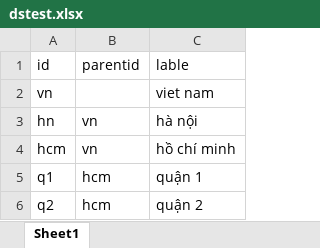
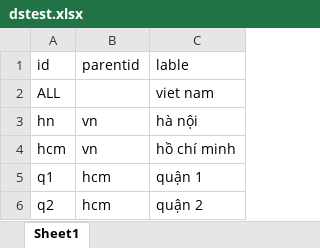
Before and after one commit to sontungnp/tableau, an Excel workbook: myext/ext_config/dstest.xlsx, sheet Sheet1, drawn as a sheet; values as stored, in another font and other column widths than the file's, no borders; the diff names each change by its address in the sheet, - before the commit and + after, or states it on an @@ line.

```diff
--- a/myext/ext_config/dstest.xlsx (sheet Sheet1)
+++ b/myext/ext_config/dstest.xlsx (sheet Sheet1)
-A2: vn
+A2: ALL
```
Also changed, not shown: 2 other files.
